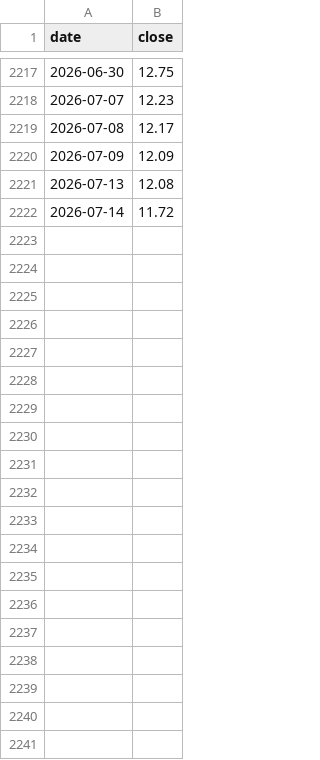
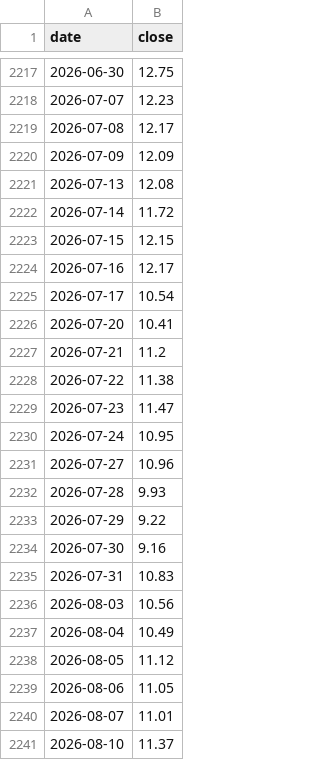
Before and after one commit to Ping-Hsun-Chiang/2X-ETF-monitor, a CSV file: data/00685L/adjusted/00685L.csv, drawn as a sheet; only a part is shown, gaps mark what is left out; the diff covers the shown part only; the diff names each change by its address in the sheet, - before the commit and + after, or states it on an @@ line.

```diff
--- a/data/00685L/adjusted/00685L.csv
+++ b/data/00685L/adjusted/00685L.csv
+row 2223: 2026-07-15 | 12.15
+row 2224: 2026-07-16 | 12.17
+row 2225: 2026-07-17 | 10.54
+row 2226: 2026-07-20 | 10.41
+row 2227: 2026-07-21 | 11.2
+row 2228: 2026-07-22 | 11.38
+row 2229: 2026-07-23 | 11.47
+row 2230: 2026-07-24 | 10.95
+row 2231: 2026-07-27 | 10.96
+row 2232: 2026-07-28 | 9.93
+row 2233: 2026-07-29 | 9.22
+row 2234: 2026-07-30 | 9.16
+row 2235: 2026-07-31 | 10.83
+row 2236: 2026-08-03 | 10.56
+row 2237: 2026-08-04 | 10.49
+row 2238: 2026-08-05 | 11.12
+row 2239: 2026-08-06 | 11.05
+row 2240: 2026-08-07 | 11.01
+row 2241: 2026-08-10 | 11.37
```
Also changed, not shown: 24 added rows elsewhere in this file, data/00663L/adjusted/00663L.csv, data/00663L/raw/00663L_raw.csv, 46 other files.
